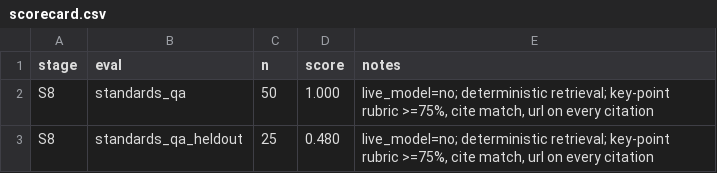
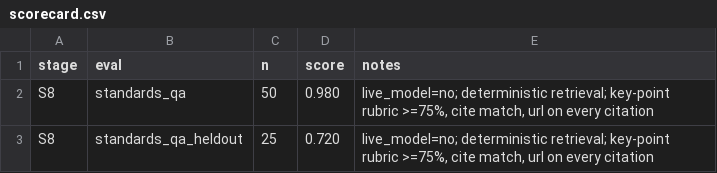
Before and after one commit to hamzaaziada/acretia, a CSV file: scorecard.csv, drawn as a sheet.

```diff
--- a/scorecard.csv
+++ b/scorecard.csv
@@ -1,3 +1,3 @@
 stage,eval,n,score,notes
-S8,standards_qa,50,1.000,"live_model=no; deterministic retrieval; key-point rubric >=75%, cite match, url on every citation"
-S8,standards_qa_heldout,25,0.480,"live_model=no; deterministic retrieval; key-point rubric >=75%, cite match, url on every citation"
+S8,standards_qa,50,0.980,"live_model=no; deterministic retrieval; key-point rubric >=75%, cite match, url on every citation"
+S8,standards_qa_heldout,25,0.720,"live_model=no; deterministic retrieval; key-point rubric >=75%, cite match, url on every citation"
```
Also changed, not shown: 16 other files.
